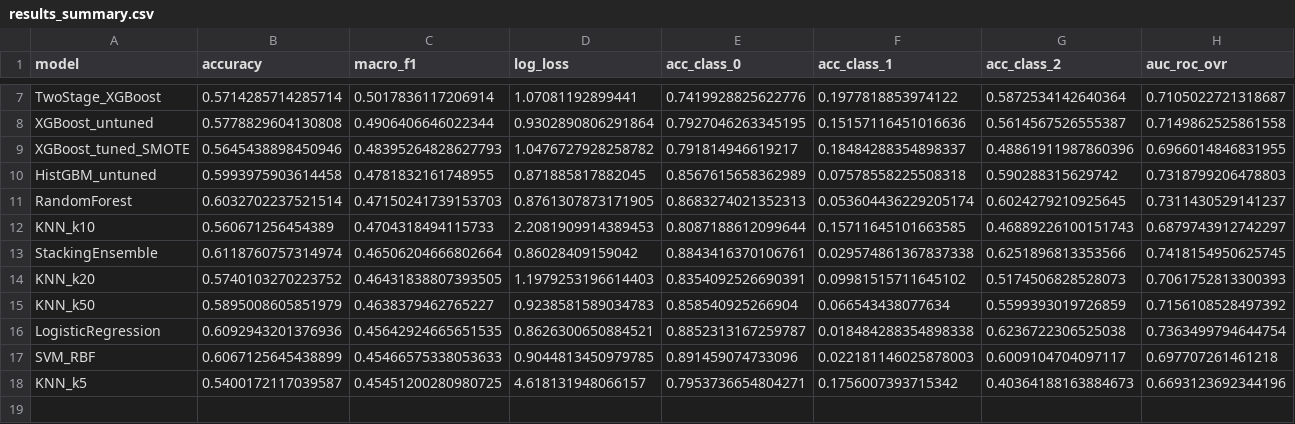
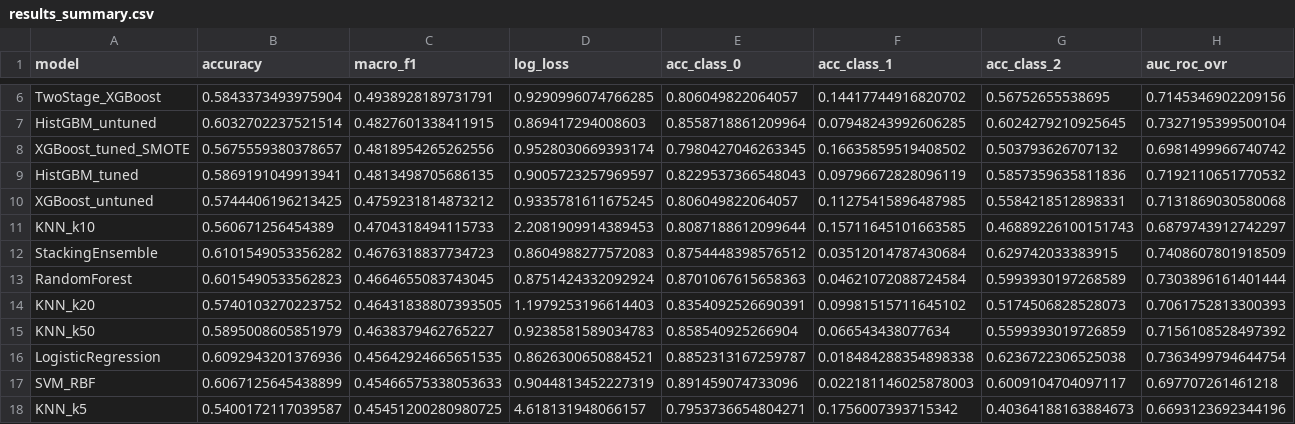
Before and after one commit to karimsemaan/KickCaster, a CSV file: outputs/model_artifacts/results_summary.csv, drawn as a sheet; only a part is shown, gaps mark what is left out; removed rows and columns are numbered as before the commit, all else as after; the diff covers the shown part only; the diff names each change by its address in the sheet, - before the commit and + after, or states it on an @@ line.

```diff
--- a/outputs/model_artifacts/results_summary.csv
+++ b/outputs/model_artifacts/results_summary.csv
-B6 (accuracy): 0.5714285714285714
+B6 (accuracy): 0.5843373493975904
-C6 (macro_f1): 0.5017836117206914
+C6 (macro_f1): 0.4938928189731791
-D6 (log_loss): 1.07081192899441
+D6 (log_loss): 0.9290996074766285
-E6 (acc_class_0): 0.7419928825622776
+E6 (acc_class_0): 0.806049822064057
-F6 (acc_class_1): 0.1977818853974122
+F6 (acc_class_1): 0.14417744916820702
-G6 (acc_class_2): 0.5872534142640364
+G6 (acc_class_2): 0.56752655538695
-H6 (auc_roc_ovr): 0.7105022721318687
+H6 (auc_roc_ovr): 0.7145346902209156
-row 8: XGBoost_untuned | 0.5778829604130808 | 0.4906406646022344 | 0.9302890806291864 | 0.7927046263345195 | 0.15157116451016636 | 0.5614567526555387 | 0.7149862525861558
-row 9: XGBoost_tuned_SMOTE | 0.5645438898450946 | 0.48395264828627793 | 1.0476727928258782 | 0.791814946619217 | 0.18484288354898337 | 0.48861911987860396 | 0.6966014846831955
-B7 (accuracy): 0.5993975903614458
+B7 (accuracy): 0.6032702237521514
-C7 (macro_f1): 0.4781832161748955
+C7 (macro_f1): 0.4827601338411915
-D7 (log_loss): 0.871885817882045
+D7 (log_loss): 0.869417294008603
-E7 (acc_class_0): 0.8567615658362989
+E7 (acc_class_0): 0.8558718861209964
-F7 (acc_class_1): 0.07578558225508318
+F7 (acc_class_1): 0.07948243992606285
-G7 (acc_class_2): 0.590288315629742
+G7 (acc_class_2): 0.6024279210925645
-H7 (auc_roc_ovr): 0.7318799206478803
+H7 (auc_roc_ovr): 0.7327195399500104
-row 11: RandomForest | 0.6032702237521514 | 0.47150241739153703 | 0.8761307873171905 | 0.8683274021352313 | 0.053604436229205174 | 0.6024279210925645 | 0.7311430529141237
+row 8: XGBoost_tuned_SMOTE | 0.5675559380378657 | 0.4818954265262556 | 0.9528030669393174 | 0.7980427046263345 | 0.16635859519408502 | 0.503793626707132 | 0.6981499966740742
+row 9: HistGBM_tuned | 0.5869191049913941 | 0.4813498705686135 | 0.9005723257969597 | 0.8229537366548043 | 0.09796672828096119 | 0.5857359635811836 | 0.7192110651770532
+row 10: XGBoost_untuned | 0.5744406196213425 | 0.4759231814873212 | 0.9335781611675245 | 0.806049822064057 | 0.11275415896487985 | 0.5584218512898331 | 0.7131869030580068
-B12 (accuracy): 0.6118760757314974
+B12 (accuracy): 0.6101549053356282
-C12 (macro_f1): 0.46506204666802664
+C12 (macro_f1): 0.4676318837734723
-D12 (log_loss): 0.86028409159042
+D12 (log_loss): 0.8604988277572083
-E12 (acc_class_0): 0.8843416370106761
+E12 (acc_class_0): 0.8754448398576512
-F12 (acc_class_1): 0.029574861367837338
+F12 (acc_class_1): 0.03512014787430684
-G12 (acc_class_2): 0.6251896813353566
+G12 (acc_class_2): 0.629742033383915
-H12 (auc_roc_ovr): 0.7418154950625745
+H12 (auc_roc_ovr): 0.7408607801918509
+row 13: RandomForest | 0.6015490533562823 | 0.4664655083743045 | 0.8751424332092924 | 0.8701067615658363 | 0.04621072088724584 | 0.5993930197268589 | 0.7303896161401444
-D17 (log_loss): 0.9044813450979785
+D17 (log_loss): 0.9044813452227319
```
Also changed, not shown: 1 removed row and 26 edited cells elsewhere in this file, outputs/model_artifacts/test_results.csv, outputs/simulation_results/advancement_probabilities.csv, 51 other files.
